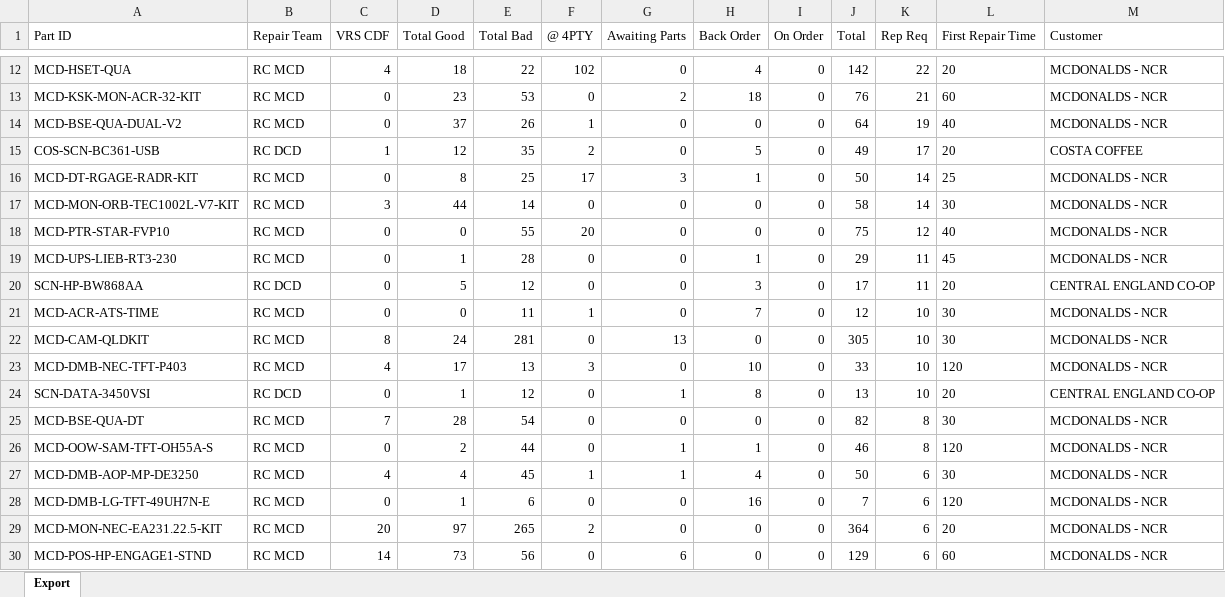
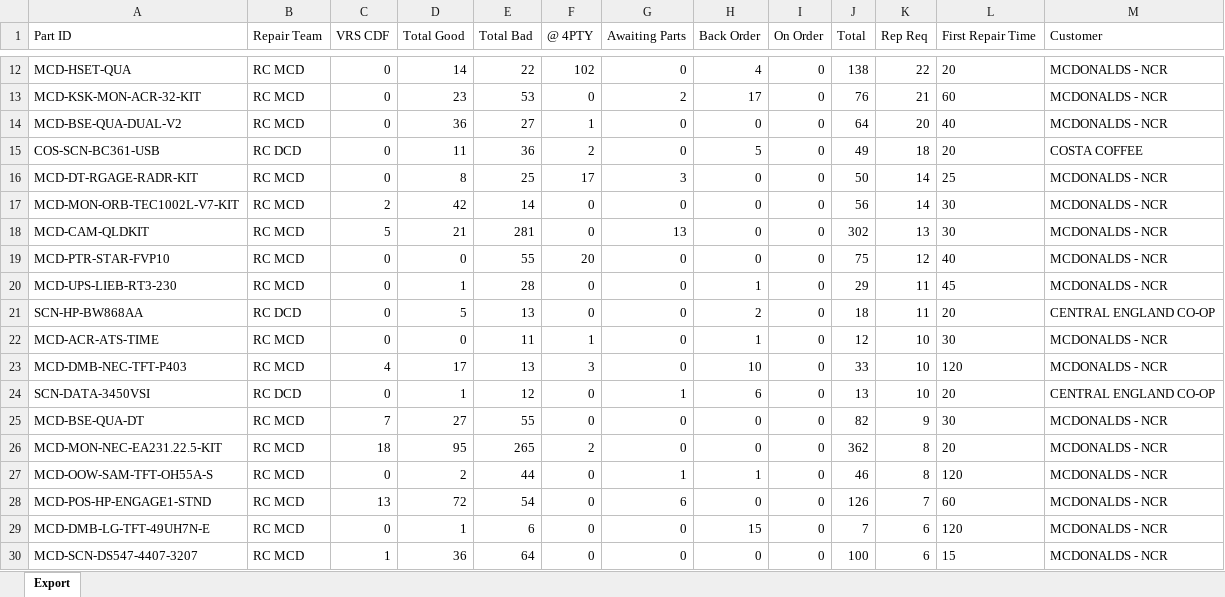
Before and after one commit to NotKamran07/dcd-priority-list, an Excel workbook: Both PowerBi Complete.xlsx, sheet Export, drawn as a sheet; only a part is shown, gaps mark what is left out; values as stored, in another font and other column widths than the file's, no borders; removed rows and columns are numbered as before the commit, all else as after; the diff covers the shown part only; the diff names each change by its address in the sheet, - before the commit and + after, or states it on an @@ line.

```diff
--- a/Both PowerBi Complete.xlsx (sheet Export)
+++ b/Both PowerBi Complete.xlsx (sheet Export)
-C12 (VRS CDF): 4
+C12 (VRS CDF): 0
-D12 (Total Good): 18
+D12 (Total Good): 14
-J12 (Total): 142
+J12 (Total): 138
-H13 (Back Order): 18
+H13 (Back Order): 17
-D14 (Total Good): 37
+D14 (Total Good): 36
-E14 (Total Bad): 26
+E14 (Total Bad): 27
-K14 (Rep Req): 19
+K14 (Rep Req): 20
-C15 (VRS CDF): 1
+C15 (VRS CDF): 0
-D15 (Total Good): 12
+D15 (Total Good): 11
-E15 (Total Bad): 35
+E15 (Total Bad): 36
-K15 (Rep Req): 17
+K15 (Rep Req): 18
-H16 (Back Order): 1
+H16 (Back Order): 0
-C17 (VRS CDF): 3
+C17 (VRS CDF): 2
-D17 (Total Good): 44
+D17 (Total Good): 42
-J17 (Total): 58
+J17 (Total): 56
+row 18: MCD-CAM-QLDKIT | RC MCD | 5 | 21 | 281 | 0 | 13 | 0 | 0 | 302 | 13 | 30 | MCDONALDS - NCR
-E21 (Total Bad): 12
+E21 (Total Bad): 13
-H21 (Back Order): 3
+H21 (Back Order): 2
-J21 (Total): 17
+J21 (Total): 18
-H22 (Back Order): 7
+H22 (Back Order): 1
-row 22: MCD-CAM-QLDKIT | RC MCD | 8 | 24 | 281 | 0 | 13 | 0 | 0 | 305 | 10 | 30 | MCDONALDS - NCR
-H24 (Back Order): 8
+H24 (Back Order): 6
-D25 (Total Good): 28
+D25 (Total Good): 27
-E25 (Total Bad): 54
+E25 (Total Bad): 55
-K25 (Rep Req): 8
+K25 (Rep Req): 9
+row 26: MCD-MON-NEC-EA231.22.5-KIT | RC MCD | 18 | 95 | 265 | 2 | 0 | 0 | 0 | 362 | 8 | 20 | MCDONALDS - NCR
-row 27: MCD-DMB-AOP-MP-DE3250 | RC MCD | 4 | 4 | 45 | 1 | 1 | 4 | 0 | 50 | 6 | 30 | MCDONALDS - NCR
+row 28: MCD-POS-HP-ENGAGE1-STND | RC MCD | 13 | 72 | 54 | 0 | 6 | 0 | 0 | 126 | 7 | 60 | MCDONALDS - NCR
-H29 (Back Order): 16
+H29 (Back Order): 15
-row 29: MCD-MON-NEC-EA231.22.5-KIT | RC MCD | 20 | 97 | 265 | 2 | 0 | 0 | 0 | 364 | 6 | 20 | MCDONALDS - NCR
-row 30: MCD-POS-HP-ENGAGE1-STND | RC MCD | 14 | 73 | 56 | 0 | 6 | 0 | 0 | 129 | 6 | 60 | MCDONALDS - NCR
+row 30: MCD-SCN-DS547-4407-3207 | RC MCD | 1 | 36 | 64 | 0 | 0 | 0 | 0 | 100 | 6 | 15 | MCDONALDS - NCR
```
Also changed, not shown: 10 added rows, 10 removed rows and 178 edited cells elsewhere in this sheet, 2 other files.
